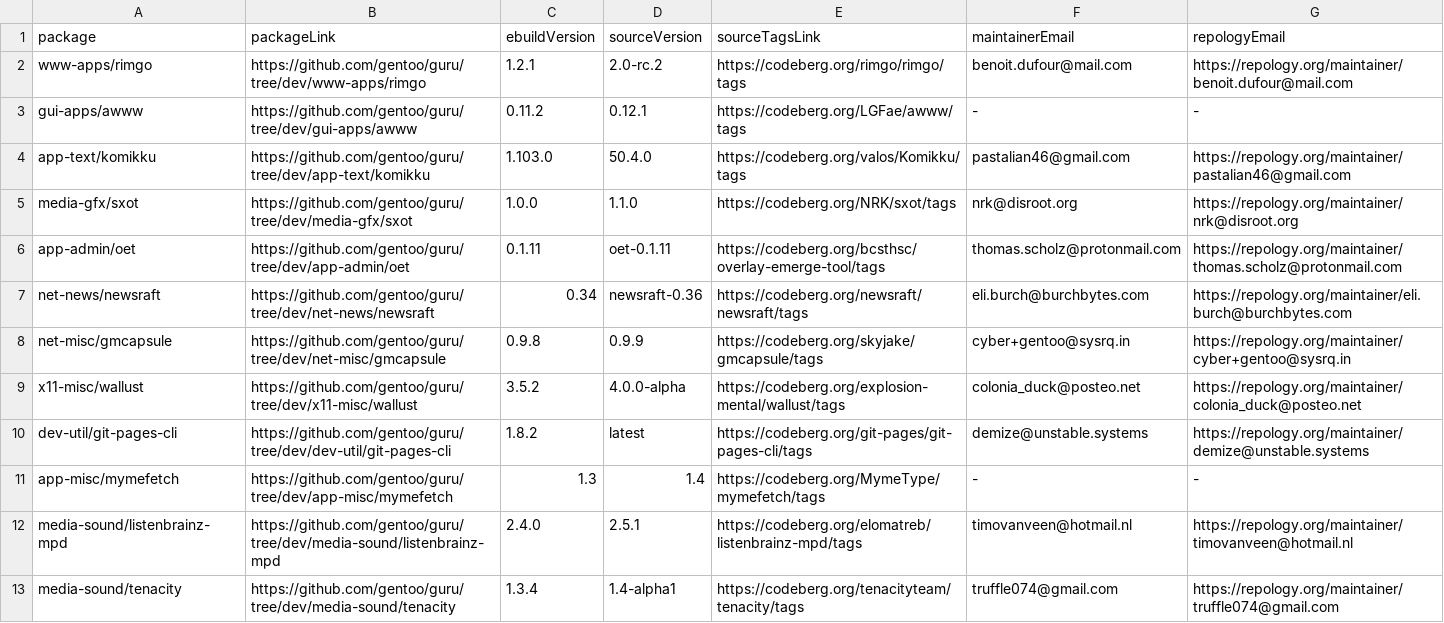
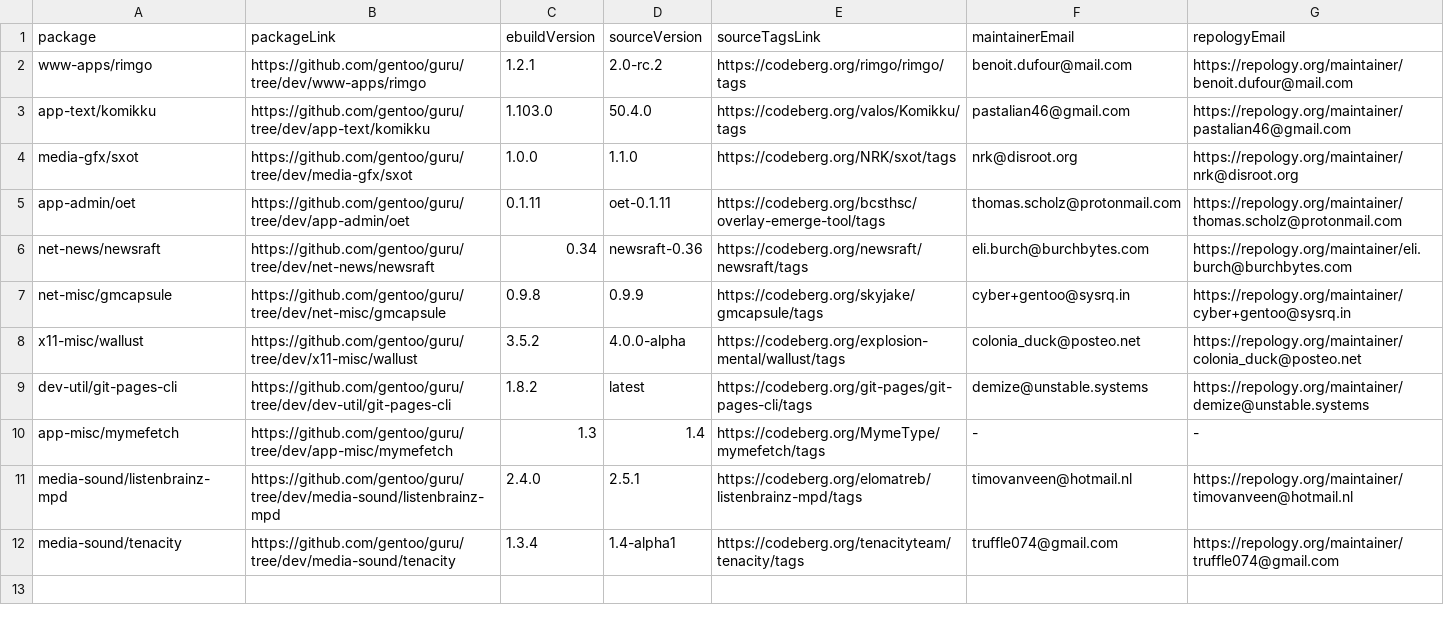
Before and after one commit to ingenarel/gentoo-hit-list, a CSV file: .codeberg-raw-data.csv, drawn as a sheet; the diff names each change by its address in the sheet, - before the commit and + after, or states it on an @@ line.

```diff
--- a/.codeberg-raw-data.csv
+++ b/.codeberg-raw-data.csv
-row 3: gui-apps/awww | https://github.com/gentoo/guru/tree/dev/gui-apps/awww | 0.11.2 | 0.12.1 | https://codeberg.org/LGFae/awww/tags | - | -
```
Also changed, not shown: .github-raw-data.csv, .gitlab-raw-data.csv, 1 other file.
